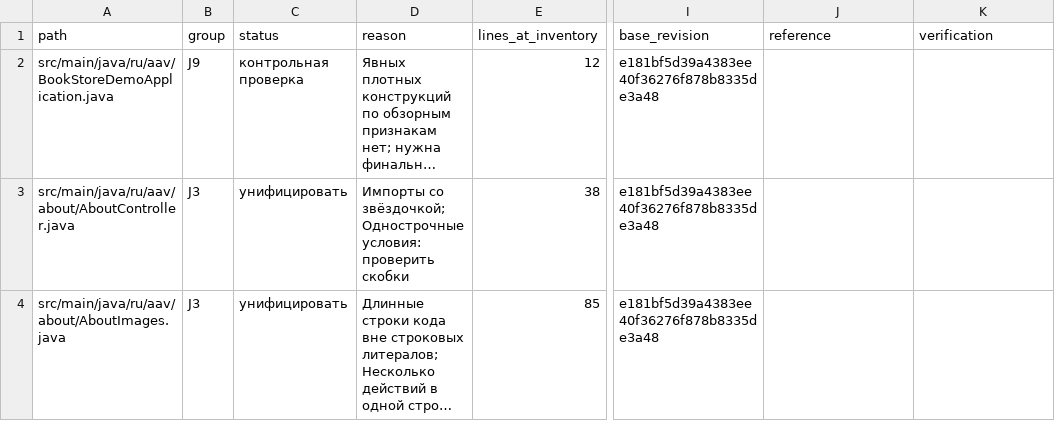
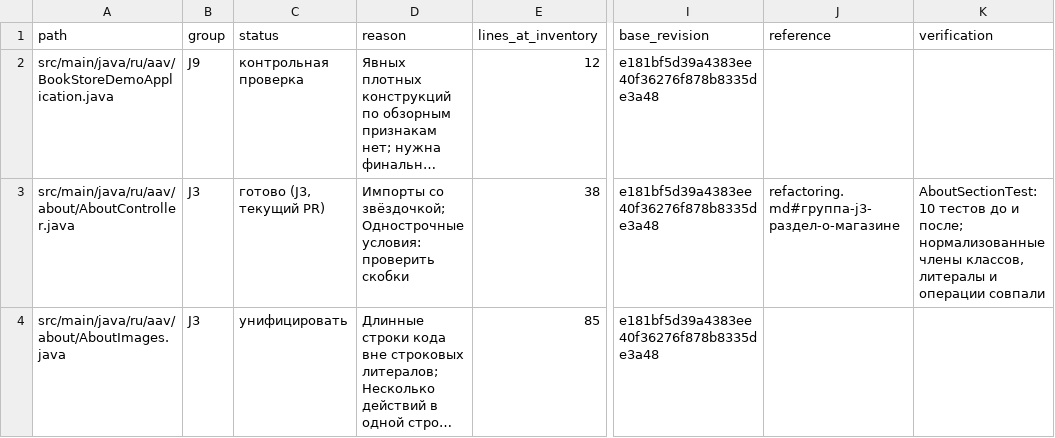
Before and after one commit to AnciborAV/Book_Store, a CSV file: docs/refactoring-inventory.csv, drawn as a sheet; only a part is shown, gaps mark what is left out; long unchanged cells end in …; the diff covers the shown part only; the diff names each change by its address in the sheet, - before the commit and + after, or states it on an @@ line.

Commit message:
style: unify about section controller and service (J3)

```diff
--- a/docs/refactoring-inventory.csv
+++ b/docs/refactoring-inventory.csv
-C3 (status): унифицировать
+C3 (status): готово (J3, текущий PR)
-J3 (reference): (empty)
+J3 (reference): refactoring.md#группа-j3-раздел-о-магазине
-K3 (verification): (empty)
+K3 (verification): AboutSectionTest: 10 тестов до и после; нормализованные члены классов, литералы и операции совпали
```
Also changed, not shown: 9 edited cells elsewhere in this file, 4 other files.
